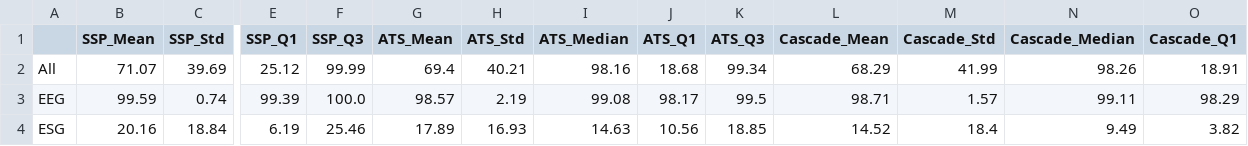
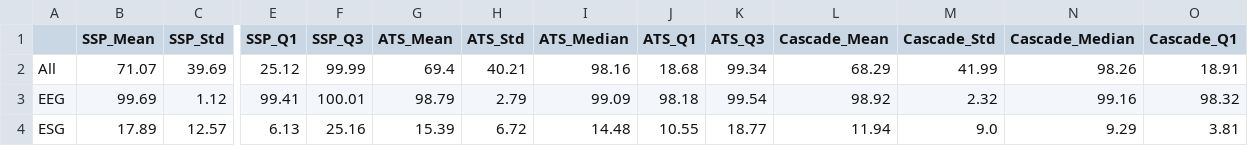
Before and after one commit to Tree-Heart/ESG-Cascade-Denoise, a CSV file: results/sep_retention_stats.csv, drawn as a sheet; only a part is shown, gaps mark what is left out; the diff covers the shown part only; the diff names each change by its address in the sheet, - before the commit and + after, or states it on an @@ line.

```diff
--- a/results/sep_retention_stats.csv
+++ b/results/sep_retention_stats.csv
-B3 (SSP_Mean): 99.59
+B3 (SSP_Mean): 99.69
-C3 (SSP_Std): 0.74
+C3 (SSP_Std): 1.12
-E3 (SSP_Q1): 99.39
+E3 (SSP_Q1): 99.41
-F3 (SSP_Q3): 100.0
+F3 (SSP_Q3): 100.01
-G3 (ATS_Mean): 98.57
+G3 (ATS_Mean): 98.79
-H3 (ATS_Std): 2.19
+H3 (ATS_Std): 2.79
-I3 (ATS_Median): 99.08
+I3 (ATS_Median): 99.09
-J3 (ATS_Q1): 98.17
+J3 (ATS_Q1): 98.18
-K3 (ATS_Q3): 99.5
+K3 (ATS_Q3): 99.54
-L3 (Cascade_Mean): 98.71
+L3 (Cascade_Mean): 98.92
-M3 (Cascade_Std): 1.57
+M3 (Cascade_Std): 2.32
-N3 (Cascade_Median): 99.11
+N3 (Cascade_Median): 99.16
-O3 (Cascade_Q1): 98.29
+O3 (Cascade_Q1): 98.32
-B4 (SSP_Mean): 20.16
+B4 (SSP_Mean): 17.89
-C4 (SSP_Std): 18.84
+C4 (SSP_Std): 12.57
-E4 (SSP_Q1): 6.19
+E4 (SSP_Q1): 6.13
-F4 (SSP_Q3): 25.46
+F4 (SSP_Q3): 25.16
-G4 (ATS_Mean): 17.89
+G4 (ATS_Mean): 15.39
-H4 (ATS_Std): 16.93
+H4 (ATS_Std): 6.72
-I4 (ATS_Median): 14.63
+I4 (ATS_Median): 14.48
-J4 (ATS_Q1): 10.56
+J4 (ATS_Q1): 10.55
-K4 (ATS_Q3): 18.85
+K4 (ATS_Q3): 18.77
-L4 (Cascade_Mean): 14.52
+L4 (Cascade_Mean): 11.94
-M4 (Cascade_Std): 18.4
+M4 (Cascade_Std): 9.0
-N4 (Cascade_Median): 9.49
+N4 (Cascade_Median): 9.29
-O4 (Cascade_Q1): 3.82
+O4 (Cascade_Q1): 3.81
```
Also changed, not shown: 3 edited cells elsewhere in this file, 4 other files.
